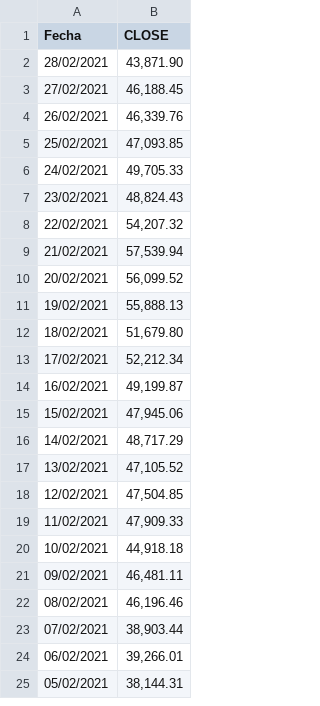
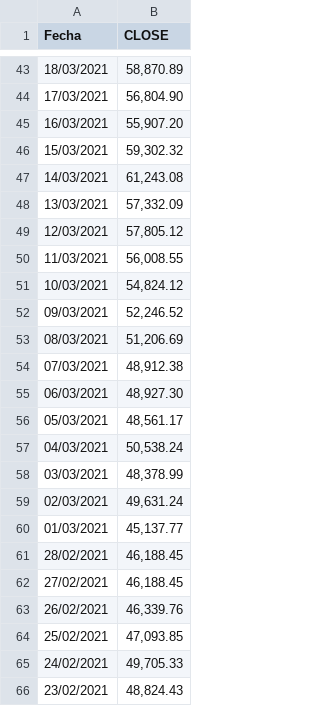
Before and after one commit to wassengard/PRONOSTICOS-BITCOIN, a CSV file: 2017-2021.csv, drawn as a sheet; only a part is shown, gaps mark what is left out; the shorter side is filled out with more unchanged rows; the diff covers the shown part only.

Commit message:
Update 2017-2021.csv

```diff
--- a/2017-2021.csv
+++ b/2017-2021.csv
@@ -2,2 +43,20 @@ Fecha,CLOSE
-28/02/2021,"43,871.90"
+18/03/2021,"58,870.89"
+17/03/2021,"56,804.90"
+16/03/2021,"55,907.20"
+15/03/2021,"59,302.32"
+14/03/2021,"61,243.08"
+13/03/2021,"57,332.09"
+12/03/2021,"57,805.12"
+11/03/2021,"56,008.55"
+10/03/2021,"54,824.12"
+09/03/2021,"52,246.52"
+08/03/2021,"51,206.69"
+07/03/2021,"48,912.38"
+06/03/2021,"48,927.30"
+05/03/2021,"48,561.17"
+04/03/2021,"50,538.24"
+03/03/2021,"48,378.99"
+02/03/2021,"49,631.24"
+01/03/2021,"45,137.77"
+28/02/2021,"46,188.45"
 27/02/2021,"46,188.45"
```
Also changed, not shown: 41 added rows elsewhere in this file.
